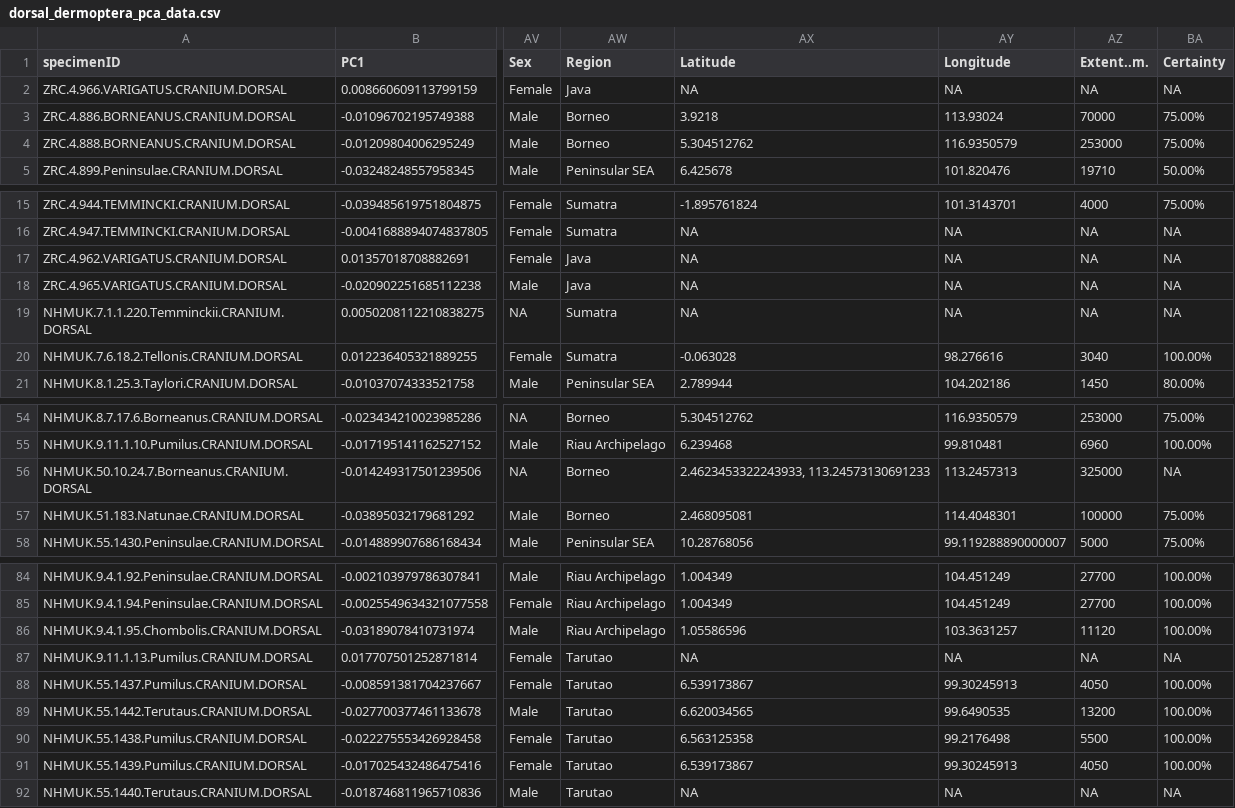
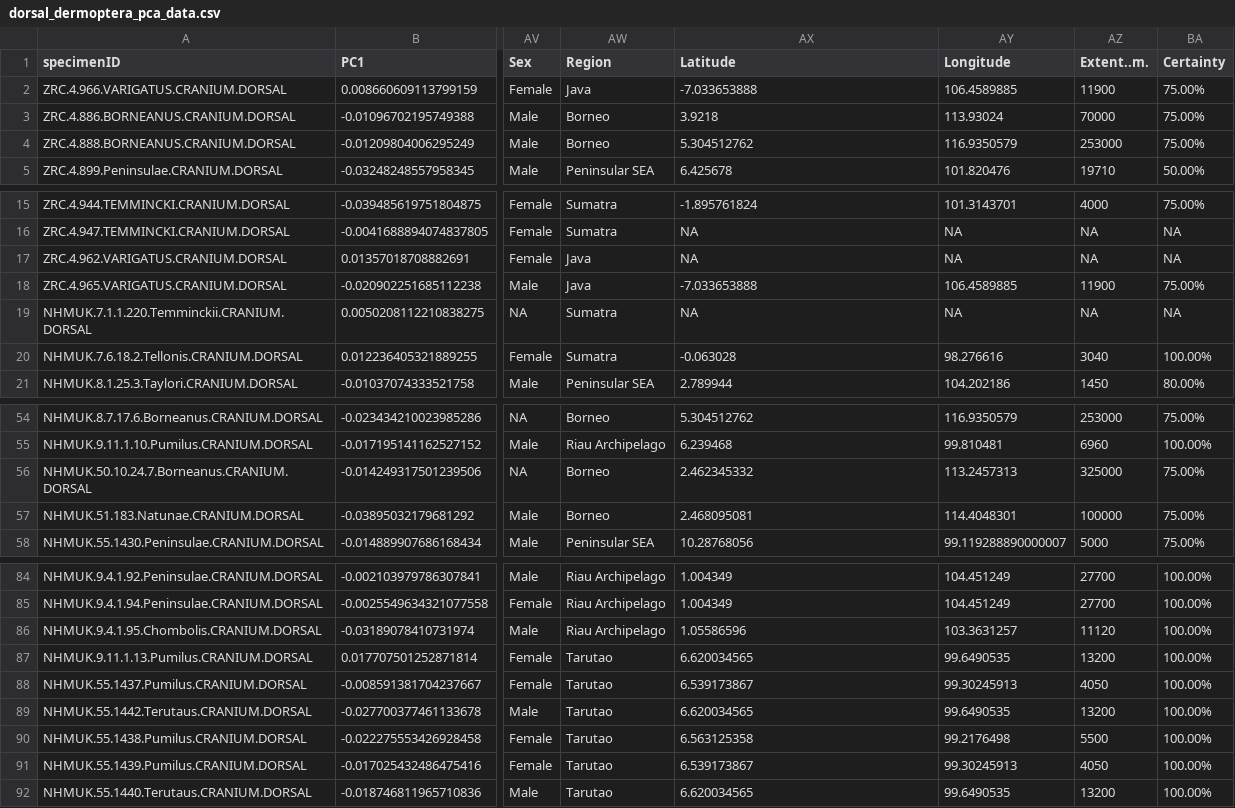
Before and after one commit to christiancjw/how-many-galeopterus, a CSV file: Rawdata/dorsal_dermoptera_pca_data.csv, drawn as a sheet; only a part is shown, gaps mark what is left out; the diff names each change by its address in the sheet, - before the commit and + after, or states it on an @@ line.

Commit message:
Fixed composite PC plot for dorsal views

```diff
--- a/Rawdata/dorsal_dermoptera_pca_data.csv
+++ b/Rawdata/dorsal_dermoptera_pca_data.csv
-AX2 (Latitude): NA
+AX2 (Latitude): -7.033653888
-AY2 (Longitude): NA
+AY2 (Longitude): 106.4589885
-AZ2 (Extent..m.): NA
+AZ2 (Extent..m.): 11900
-BA2 (Certainty): NA
+BA2 (Certainty): 75.00%
-AX18 (Latitude): NA
+AX18 (Latitude): -7.033653888
-AY18 (Longitude): NA
+AY18 (Longitude): 106.4589885
-AZ18 (Extent..m.): NA
+AZ18 (Extent..m.): 11900
-BA18 (Certainty): NA
+BA18 (Certainty): 75.00%
-AX56 (Latitude): 2.4623453322243933, 113.24573130691233
+AX56 (Latitude): 2.462345332
-BA56 (Certainty): NA
+BA56 (Certainty): 75.00%
-AX87 (Latitude): NA
+AX87 (Latitude): 6.620034565
-AY87 (Longitude): NA
+AY87 (Longitude): 99.6490535
-AZ87 (Extent..m.): NA
+AZ87 (Extent..m.): 13200
-BA87 (Certainty): NA
+BA87 (Certainty): 100.00%
-AX92 (Latitude): NA
+AX92 (Latitude): 6.620034565
-AY92 (Longitude): NA
+AY92 (Longitude): 99.6490535
-AZ92 (Extent..m.): NA
+AZ92 (Extent..m.): 13200
-BA92 (Certainty): NA
+BA92 (Certainty): 100.00%
```
Also changed, not shown: Rawdata/dorsal_variegatus_pca_data.csv, 1 other file.
